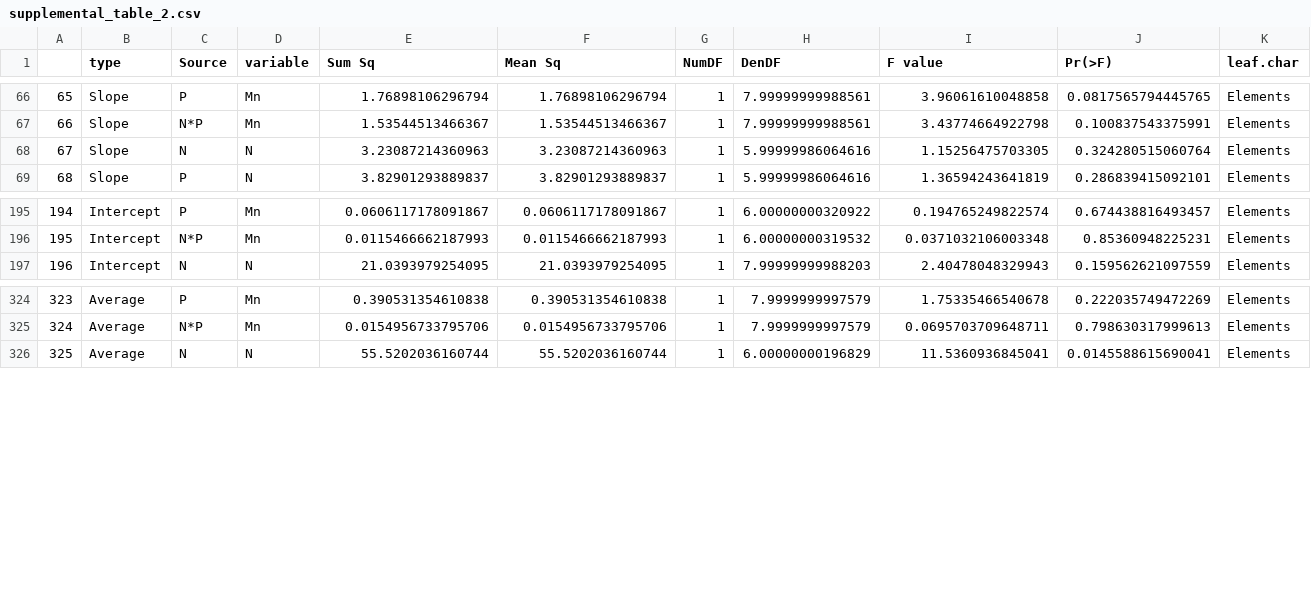
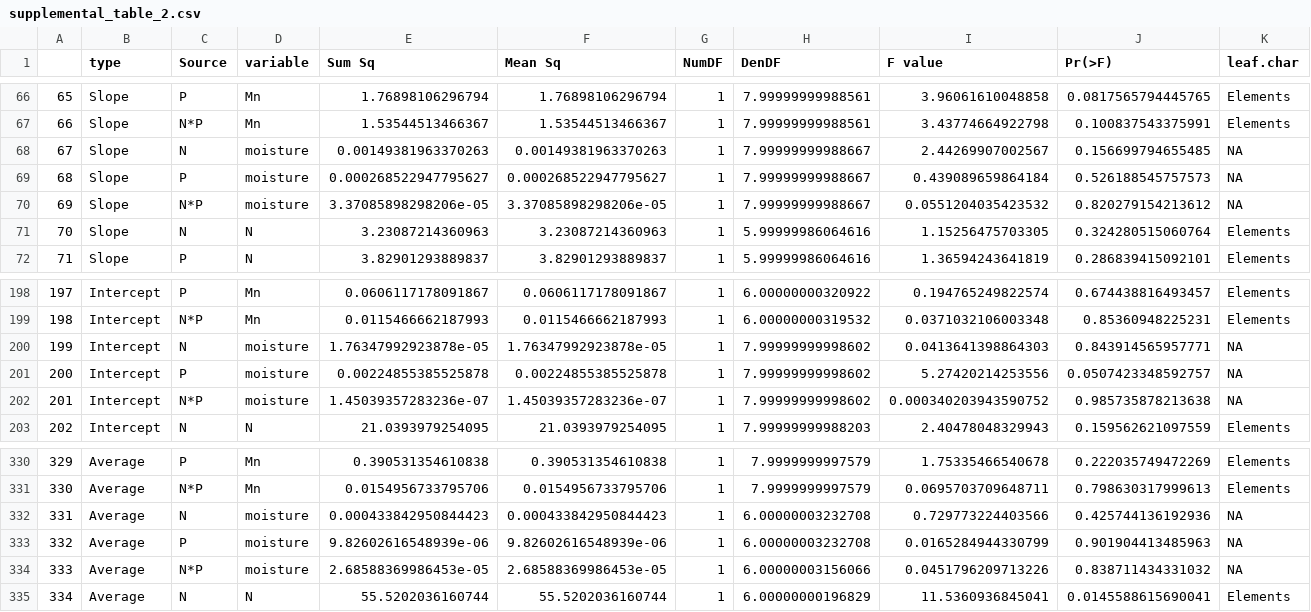
Before and after one commit to bearsofthemoss/MELNHE_sugar_maple_crown_depth, a CSV file: supplemental_table_2.csv, drawn as a sheet; only a part is shown, gaps mark what is left out; addresses are those after the commit; the diff names each change by its address in the sheet, - before the commit and + after, or states it on an @@ line.

```diff
--- a/supplemental_table_2.csv
+++ b/supplemental_table_2.csv
+row 68: 67 | Slope | N | moisture | 0.00149381963370263 | 0.00149381963370263 | 1 | 7.99999999988667 | 2.44269907002567 | 0.156699794655485 | NA
+row 69: 68 | Slope | P | moisture | 0.000268522947795627 | 0.000268522947795627 | 1 | 7.99999999988667 | 0.439089659864184 | 0.526188545757573 | NA
+row 70: 69 | Slope | N*P | moisture | 3.37085898298206e-05 | 3.37085898298206e-05 | 1 | 7.99999999988667 | 0.0551204035423532 | 0.820279154213612 | NA
@@ column A renumbered from row 71 down @@
+row 200: 199 | Intercept | N | moisture | 1.76347992923878e-05 | 1.76347992923878e-05 | 1 | 7.99999999998602 | 0.0413641398864303 | 0.843914565957771 | NA
+row 201: 200 | Intercept | P | moisture | 0.00224855385525878 | 0.00224855385525878 | 1 | 7.99999999998602 | 5.27420214253556 | 0.0507423348592757 | NA
+row 202: 201 | Intercept | N*P | moisture | 1.45039357283236e-07 | 1.45039357283236e-07 | 1 | 7.99999999998602 | 0.000340203943590752 | 0.985735878213638 | NA
+row 332: 331 | Average | N | moisture | 0.000433842950844423 | 0.000433842950844423 | 1 | 6.00000003232708 | 0.729773224403566 | 0.425744136192936 | NA
+row 333: 332 | Average | P | moisture | 9.82602616548939e-06 | 9.82602616548939e-06 | 1 | 6.00000003232708 | 0.0165284944330799 | 0.901904413485963 | NA
+row 334: 333 | Average | N*P | moisture | 2.68588369986453e-05 | 2.68588369986453e-05 | 1 | 6.00000003156066 | 0.0451796209713226 | 0.838711434331032 | NA
```
Also changed, not shown: 19 other files.
